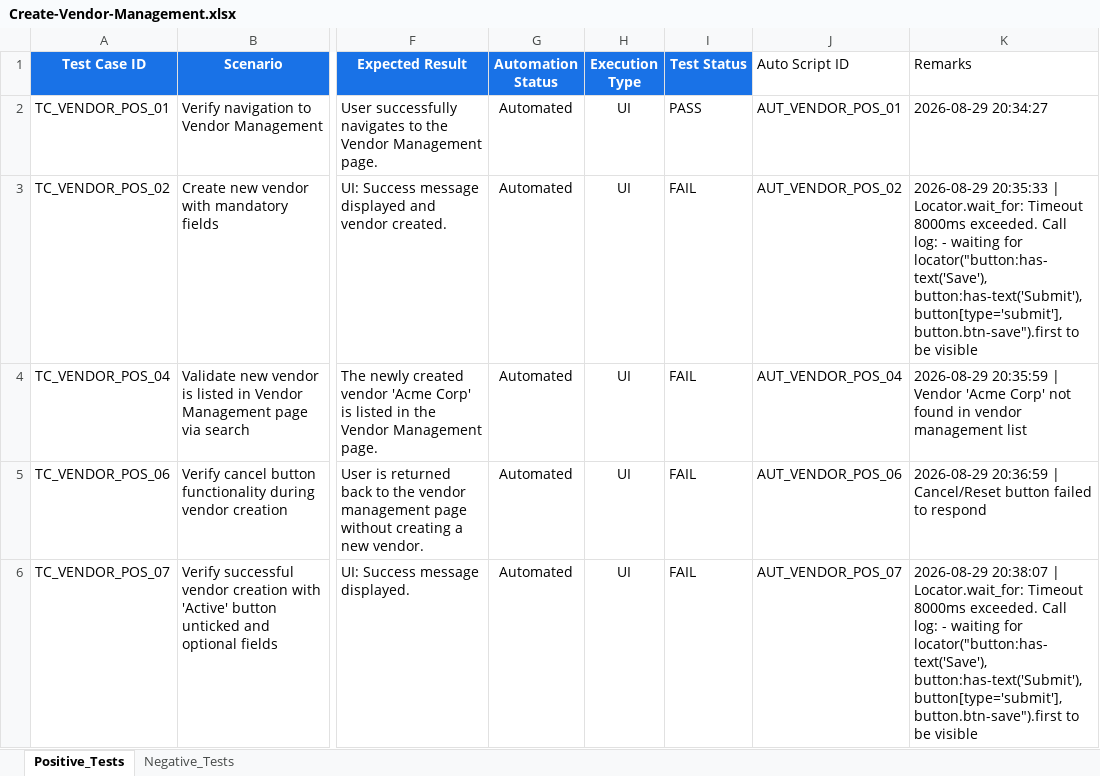
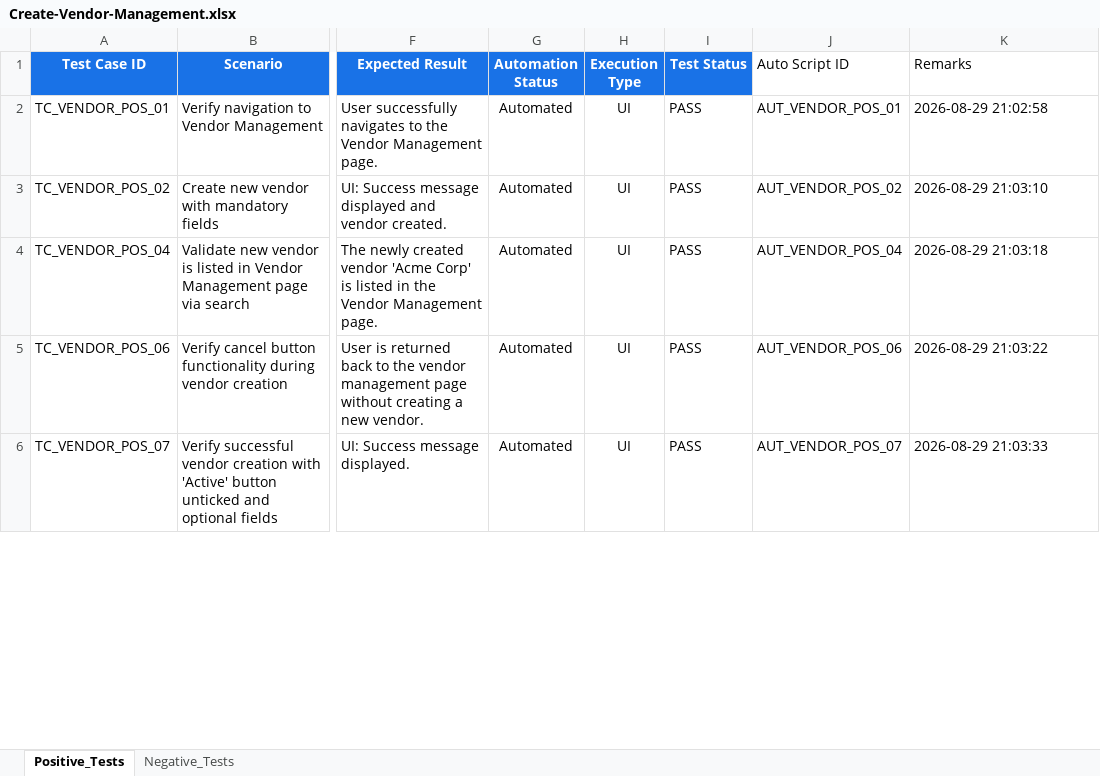
Before and after one commit to himanshu-prakash-test/swarajya-stg-automation, an Excel workbook: swarajya-create/vendor-management/test_data/Create-Vendor-Management.xlsx, sheet Positive_Tests, drawn as a sheet; only a part is shown, gaps mark what is left out; values as stored, in another font and other column widths than the file's, no borders; conditional formats and table styles not drawn; the diff covers the shown part only; the diff names each change by its address in the sheet, - before the commit and + after, or states it on an @@ line.

Commit message:
fix(vendor): align locators and routes with staging, achieve 100% test pass rate

```diff
--- a/swarajya-create/vendor-management/test_data/Create-Vendor-Management.xlsx (sheet Positive_Tests)
+++ b/swarajya-create/vendor-management/test_data/Create-Vendor-Management.xlsx (sheet Positive_Tests)
-K2 (Remarks): 2026-08-29 20:34:27
+K2 (Remarks): 2026-08-29 21:02:58
-I3:I6 (Test Status): FAIL
+I3:I6 (Test Status): PASS
-K3 (Remarks): 2026-08-29 20:35:33 | Locator.wait_for: Timeout 8000ms exceeded. Call log: - waiting for locator("button:has-text('Save'), button:has-text('Submit'), button[type='submit'], button.btn-save").first to be visible
+K3 (Remarks): 2026-08-29 21:03:10
-K4 (Remarks): 2026-08-29 20:35:59 | Vendor 'Acme Corp' not found in vendor management list
+K4 (Remarks): 2026-08-29 21:03:18
-K5 (Remarks): 2026-08-29 20:36:59 | Cancel/Reset button failed to respond
+K5 (Remarks): 2026-08-29 21:03:22
-K6 (Remarks): 2026-08-29 20:38:07 | Locator.wait_for: Timeout 8000ms exceeded. Call log: - waiting for locator("button:has-text('Save'), button:has-text('Submit'), button[type='submit'], button.btn-save").first to be visible
+K6 (Remarks): 2026-08-29 21:03:33
```
Also changed, not shown: 16 edited cells elsewhere in this sheet, sheet Negative_Tests, 4 other files.
